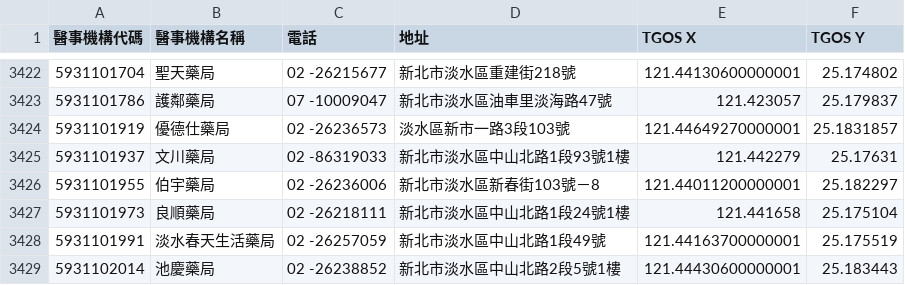
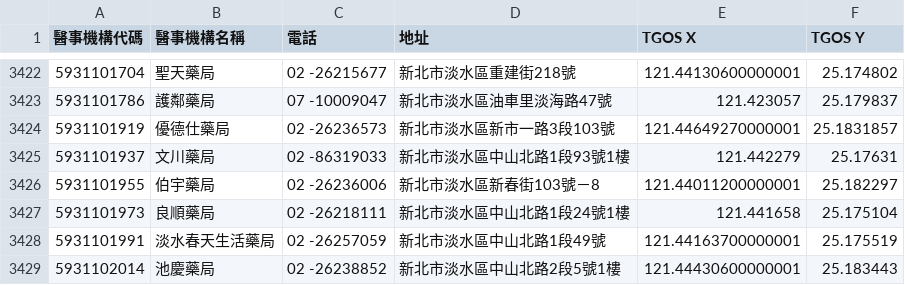
Before and after one commit to liuwh0107/DBMS20_examples, a CSV file: face_mask/institue_tgos.csv, drawn as a sheet; only a part is shown, gaps mark what is left out.

Commit message:
modify dirty row

```diff
--- a/face_mask/institue_tgos.csv
+++ b/face_mask/institue_tgos.csv
@@ -3423,3 +3423,3 @@
 5931101786,護鄰藥局,07 -10009047,新北市淡水區油車里淡海路47號,121.423057,25.179837
-5931101919,優德仕藥局,02 -26236573,淡水區新市一路3段103號,121.44649270000001,25.1831857
+5931101919,優德仕藥局,02 -26236573,新北市淡水區新市一路3段103號,121.44649270000001,25.1831857
 5931101937,文川藥局,02 -86319033,新北市淡水區中山北路1段93號1樓,121.442279,25.17631
```
